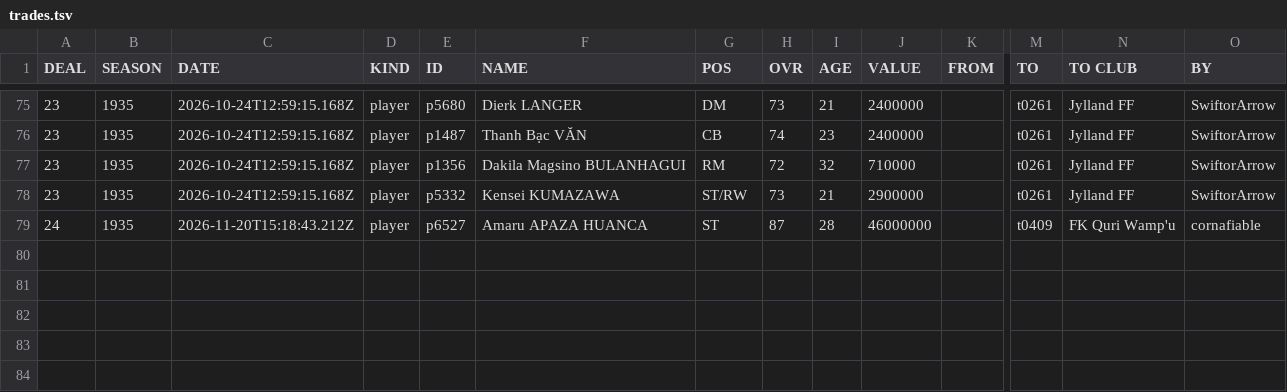
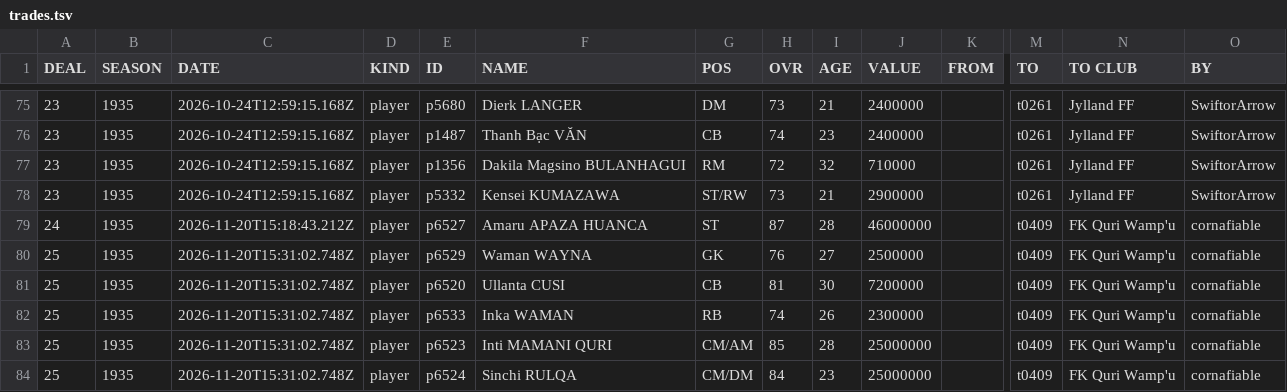
Before and after one commit to auroruse/avium-football-engine, a TSV file: public/avium/pstats/trades.tsv, drawn as a sheet; only a part is shown, gaps mark what is left out; rows hold the shown columns only; the diff names each change by its address in the sheet, - before the commit and + after, or states it on an @@ line.

```diff
--- a/public/avium/pstats/trades.tsv
+++ b/public/avium/pstats/trades.tsv
+row 80: 25 | 1935 | 2026-11-20T15:31:02.748Z | player | p6529 | Waman WAYNA | GK | 76 | 27 | 2500000 |  | t0409 | FK Quri Wamp'u | cornafiable
+row 81: 25 | 1935 | 2026-11-20T15:31:02.748Z | player | p6520 | Ullanta CUSI | CB | 81 | 30 | 7200000 |  | t0409 | FK Quri Wamp'u | cornafiable
+row 82: 25 | 1935 | 2026-11-20T15:31:02.748Z | player | p6533 | Inka WAMAN | RB | 74 | 26 | 2300000 |  | t0409 | FK Quri Wamp'u | cornafiable
+row 83: 25 | 1935 | 2026-11-20T15:31:02.748Z | player | p6523 | Inti MAMANI QURI | CM/AM | 85 | 28 | 25000000 |  | t0409 | FK Quri Wamp'u | cornafiable
+row 84: 25 | 1935 | 2026-11-20T15:31:02.748Z | player | p6524 | Sinchi RULQA | CM/DM | 84 | 23 | 25000000 |  | t0409 | FK Quri Wamp'u | cornafiable
```
Also changed, not shown: src/presets/ANT.tsv, 1 other file.
